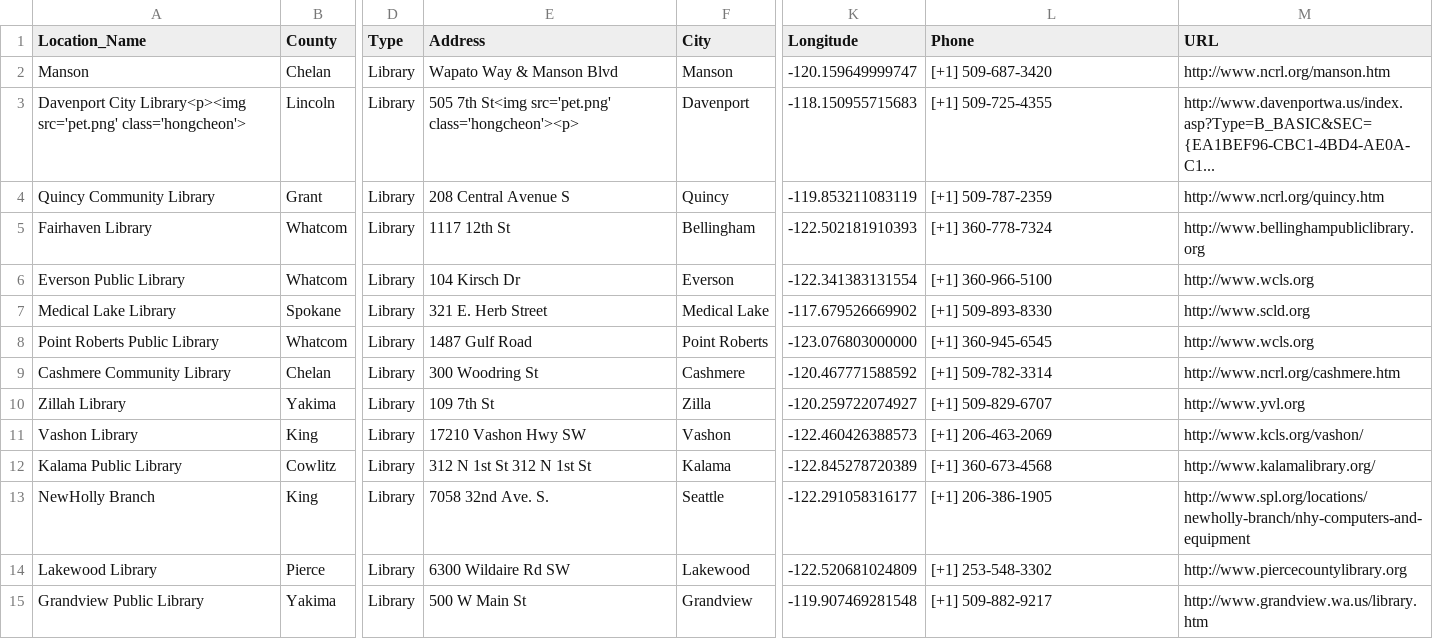
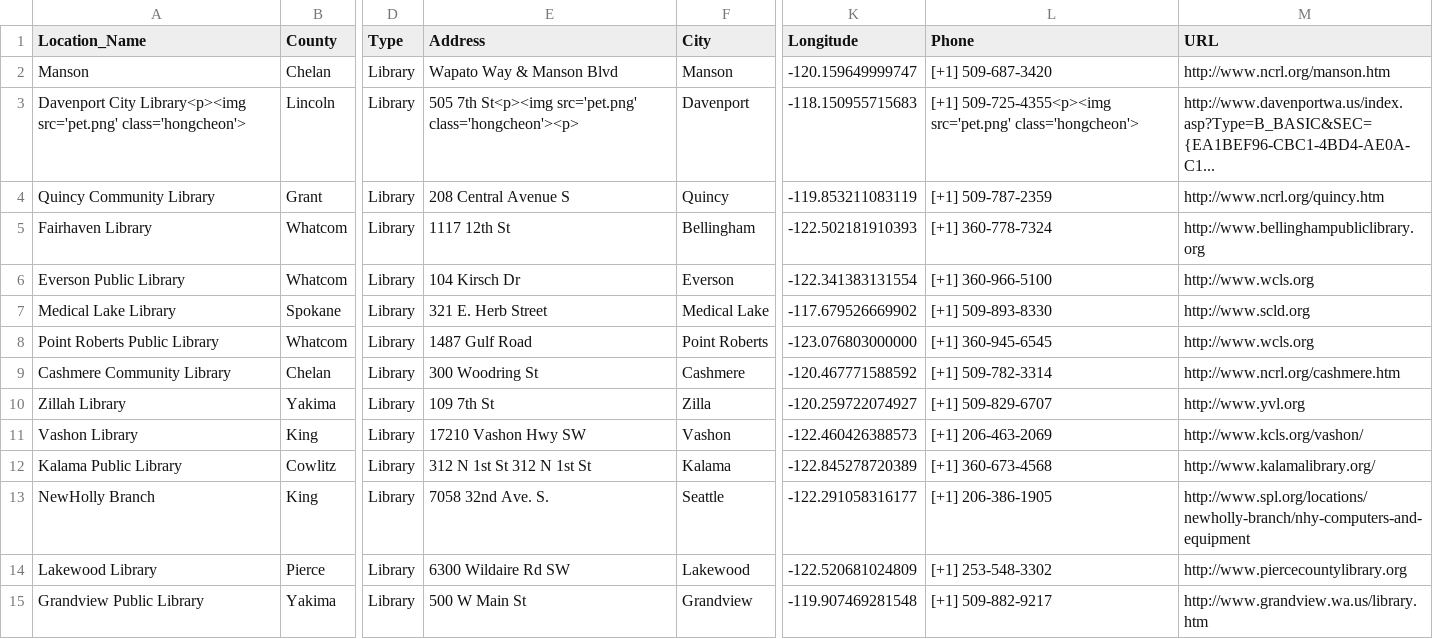
Before and after one commit to ssabba/cheyuk, a CSV file: Sample_Data.csv, drawn as a sheet; only a part is shown, gaps mark what is left out; the diff names each change by its address in the sheet, - before the commit and + after, or states it on an @@ line.

Commit message:
Update Sample_Data.csv

```diff
--- a/Sample_Data.csv
+++ b/Sample_Data.csv
-E3 (Address): 505 7th St<img src='pet.png' class='hongcheon'><p>
+E3 (Address): 505 7th St<p><img src='pet.png' class='hongcheon'><p>
-L3 (Phone): [+1] 509-725-4355
+L3 (Phone): [+1] 509-725-4355<p><img src='pet.png' class='hongcheon'>
```
